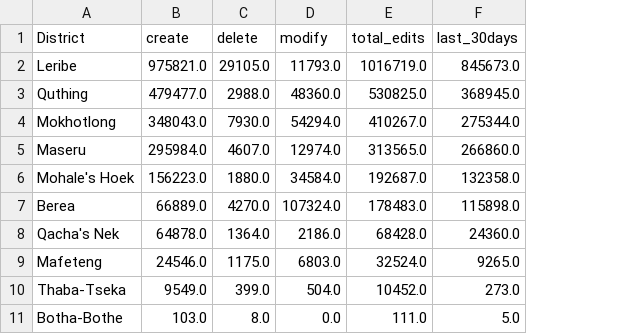
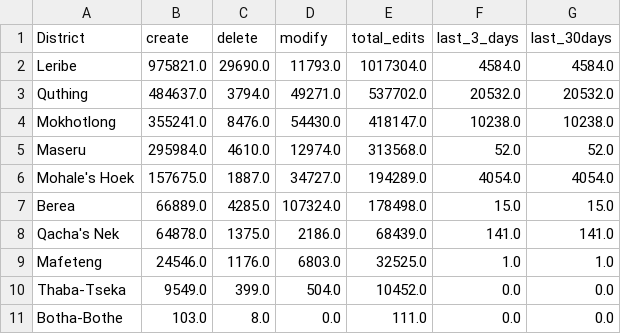
Before and after one commit to rustyb/osm-meta-util, a CSV file: csv/district_rannking.csv, drawn as a sheet; addresses are those after the commit; the diff names each change by its address in the sheet, - before the commit and + after, or states it on an @@ line.

```diff
--- a/csv/district_rannking.csv
+++ b/csv/district_rannking.csv
+column F (last_3_days), rows 2-11: 4584.0 | 20532.0 | 10238.0 | 52.0 | 4054.0 | 15.0 | 141.0 | 1.0 | 0.0 | 0.0
-C2 (delete): 29105.0
+C2 (delete): 29690.0
-E2 (total_edits): 1016719.0
+E2 (total_edits): 1017304.0
-G2 (last_30days): 845673.0
+G2 (last_30days): 4584.0
-B3 (create): 479477.0
+B3 (create): 484637.0
-C3 (delete): 2988.0
+C3 (delete): 3794.0
-D3 (modify): 48360.0
+D3 (modify): 49271.0
-E3 (total_edits): 530825.0
+E3 (total_edits): 537702.0
-G3 (last_30days): 368945.0
+G3 (last_30days): 20532.0
-B4 (create): 348043.0
+B4 (create): 355241.0
-C4 (delete): 7930.0
+C4 (delete): 8476.0
-D4 (modify): 54294.0
+D4 (modify): 54430.0
-E4 (total_edits): 410267.0
+E4 (total_edits): 418147.0
-G4 (last_30days): 275344.0
+G4 (last_30days): 10238.0
-C5 (delete): 4607.0
+C5 (delete): 4610.0
-E5 (total_edits): 313565.0
+E5 (total_edits): 313568.0
-G5 (last_30days): 266860.0
+G5 (last_30days): 52.0
-B6 (create): 156223.0
+B6 (create): 157675.0
-C6 (delete): 1880.0
+C6 (delete): 1887.0
-D6 (modify): 34584.0
+D6 (modify): 34727.0
-E6 (total_edits): 192687.0
+E6 (total_edits): 194289.0
-G6 (last_30days): 132358.0
+G6 (last_30days): 4054.0
-C7 (delete): 4270.0
+C7 (delete): 4285.0
-E7 (total_edits): 178483.0
+E7 (total_edits): 178498.0
-G7 (last_30days): 115898.0
+G7 (last_30days): 15.0
-C8 (delete): 1364.0
+C8 (delete): 1375.0
-E8 (total_edits): 68428.0
+E8 (total_edits): 68439.0
-G8 (last_30days): 24360.0
+G8 (last_30days): 141.0
-C9 (delete): 1175.0
+C9 (delete): 1176.0
-E9 (total_edits): 32524.0
+E9 (total_edits): 32525.0
-G9 (last_30days): 9265.0
+G9 (last_30days): 1.0
-G10 (last_30days): 273.0
+G10 (last_30days): 0.0
-G11 (last_30days): 5.0
+G11 (last_30days): 0.0
```
Also changed, not shown: app_total_edits_by_type.csv, montly_app_tracking.csv, 2 other files.
